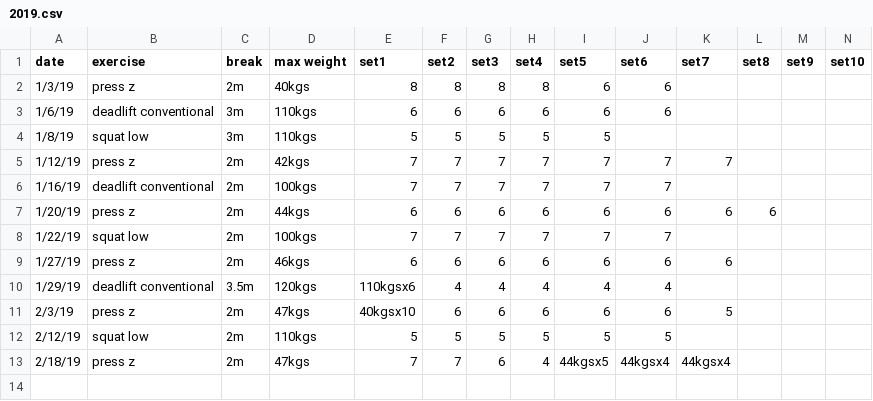
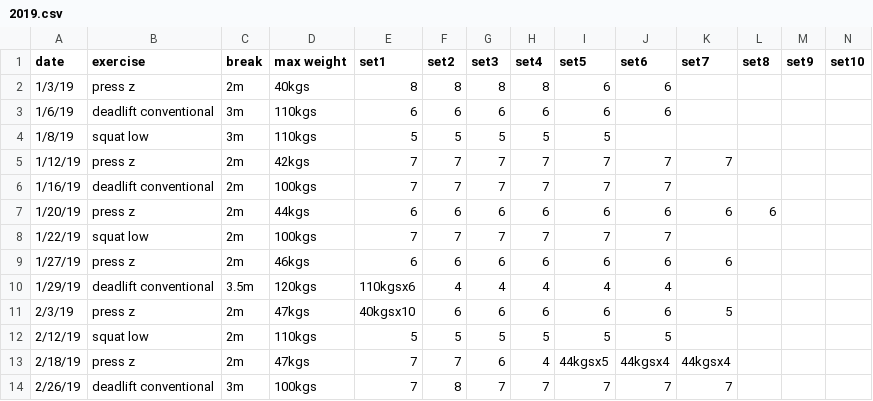
Before and after one commit to solenoid/exercise, a CSV file: 2019.csv, drawn as a sheet; the diff names each change by its address in the sheet, - before the commit and + after, or states it on an @@ line.

Commit message:
been less per week so keep the weight dialed back and reps dialed up

```diff
--- a/2019.csv
+++ b/2019.csv
+row 14: 2/26/19 | deadlift conventional | 3m | 100kgs | 7 | 8 | 7 | 7 | 7 | 7 | 7
```
